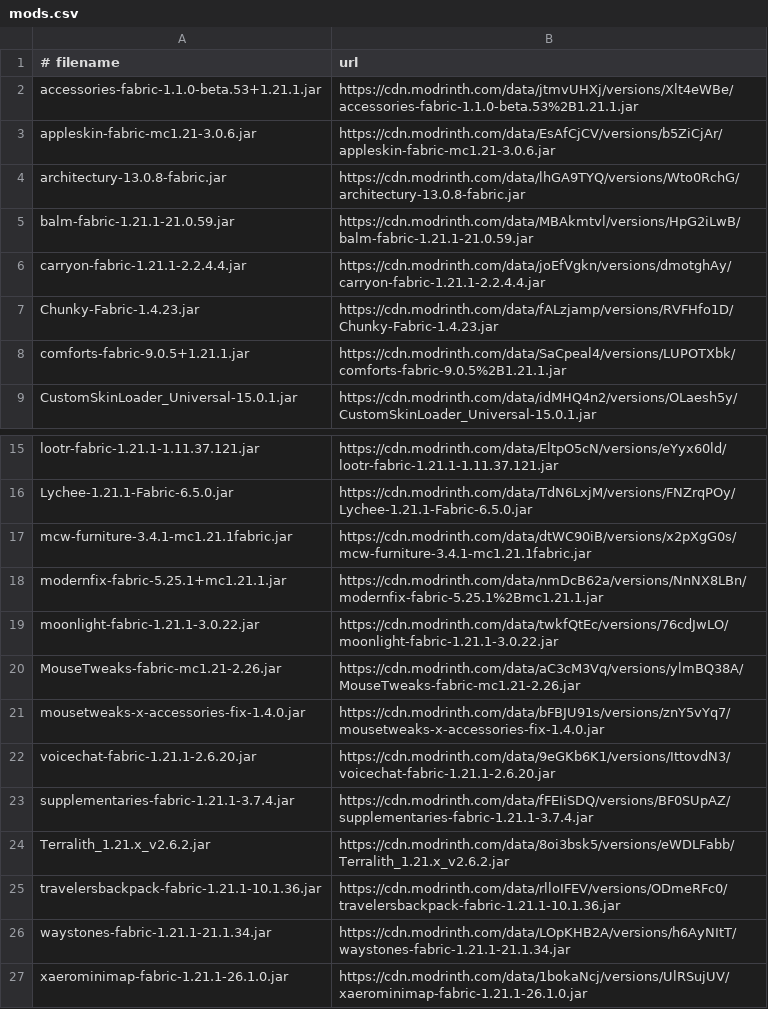
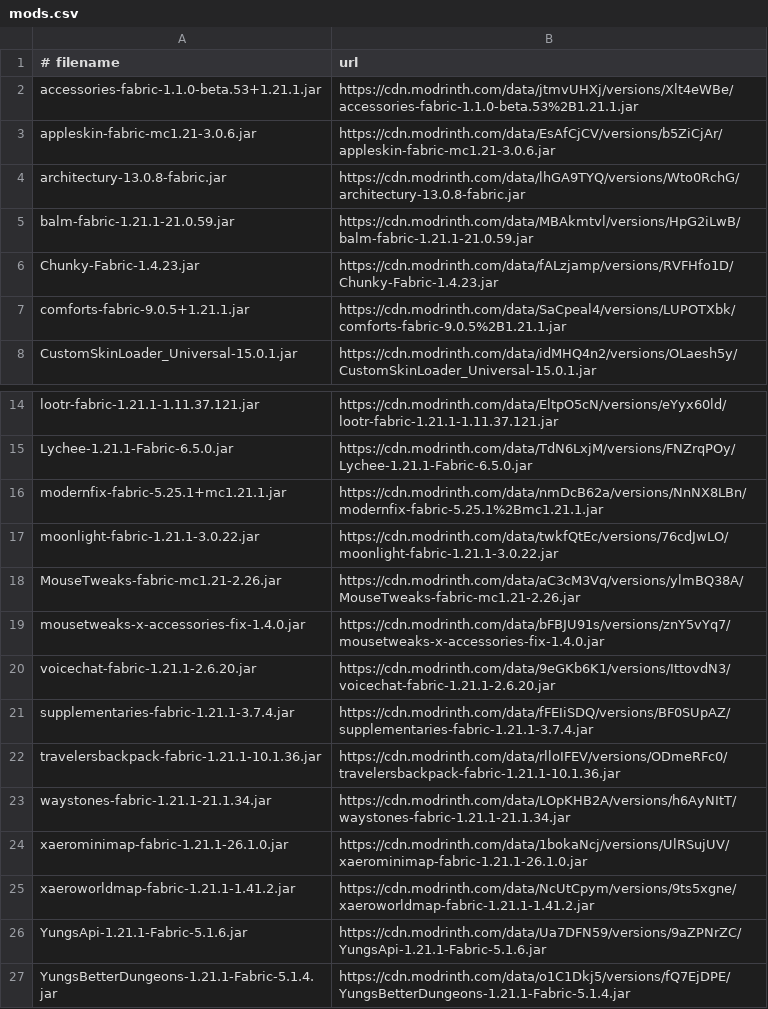
Before and after one commit to kevinarismendy/modpack-santi, a CSV file: mods.csv, drawn as a sheet; only a part is shown, gaps mark what is left out; the shorter side is filled out with more unchanged rows; the diff names each change by its address in the sheet, - before the commit and + after, or states it on an @@ line.

Commit message:
v4.17.0: installer limpia mods huerfanos + quitar Terralith/litho/macaws/carryon
- installer (Windows + Mac): del/rm mods viejos antes de copiar
  para evitar huerfanos cuando se sacan del pack
- packwiz: quitar Terralith, lithostitched, macaws-furniture, carry-on
  (vanilla+, ya no aportan)
- fuji.conf: plantilla de config con tpa + command_toolbox (tphere, seen, nickname) + sit
- luckperms.conf: use-server-uuid-cache = true

```diff
--- a/mods.csv
+++ b/mods.csv
-row 6: carryon-fabric-1.21.1-2.2.4.4.jar | https://cdn.modrinth.com/data/joEfVgkn/versions/dmotghAy/carryon-fabric-1.21.1-2.2.4.4.jar
-row 17: mcw-furniture-3.4.1-mc1.21.1fabric.jar | https://cdn.modrinth.com/data/dtWC90iB/versions/x2pXgG0s/mcw-furniture-3.4.1-mc1.21.1fabric.jar
-row 24: Terralith_1.21.x_v2.6.2.jar | https://cdn.modrinth.com/data/8oi3bsk5/versions/eWDLFabb/Terralith_1.21.x_v2.6.2.jar
```
Also changed, not shown: 9 other files.
